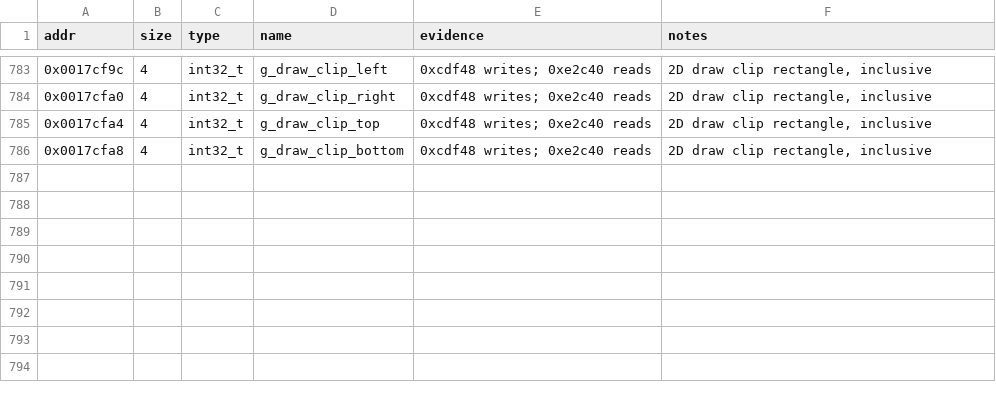
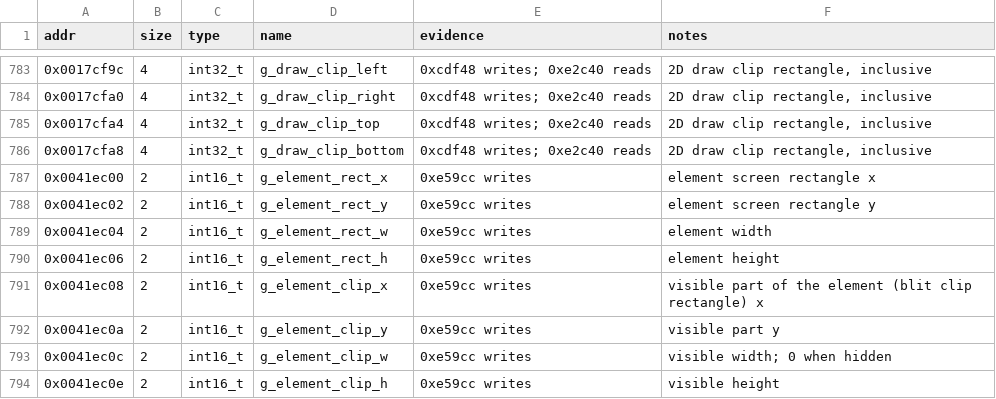
Before and after one commit to Grumbel/ef2000-port, a TSV file: decomp/symbols/globals.tsv, drawn as a sheet; only a part is shown, gaps mark what is left out; the diff names each change by its address in the sheet, - before the commit and + after, or states it on an @@ line.

```diff
--- a/decomp/symbols/globals.tsv
+++ b/decomp/symbols/globals.tsv
+row 787: 0x0041ec00 | 2 | int16_t | g_element_rect_x | 0xe59cc writes | element screen rectangle x
+row 788: 0x0041ec02 | 2 | int16_t | g_element_rect_y | 0xe59cc writes | element screen rectangle y
+row 789: 0x0041ec04 | 2 | int16_t | g_element_rect_w | 0xe59cc writes | element width
+row 790: 0x0041ec06 | 2 | int16_t | g_element_rect_h | 0xe59cc writes | element height
+row 791: 0x0041ec08 | 2 | int16_t | g_element_clip_x | 0xe59cc writes | visible part of the element (blit clip rectangle) x
+row 792: 0x0041ec0a | 2 | int16_t | g_element_clip_y | 0xe59cc writes | visible part y
+row 793: 0x0041ec0c | 2 | int16_t | g_element_clip_w | 0xe59cc writes | visible width; 0 when hidden
+row 794: 0x0041ec0e | 2 | int16_t | g_element_clip_h | 0xe59cc writes | visible height
```
Also changed, not shown: decomp/symbols/functions.tsv, decomp/symbols/hybrid-exclude.tsv, 7 other files.
